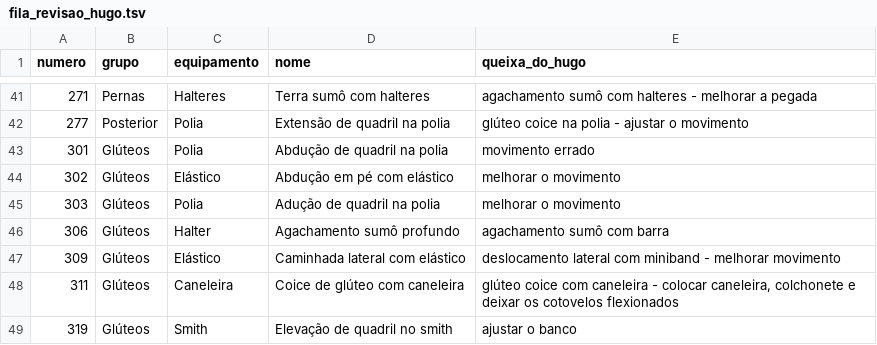
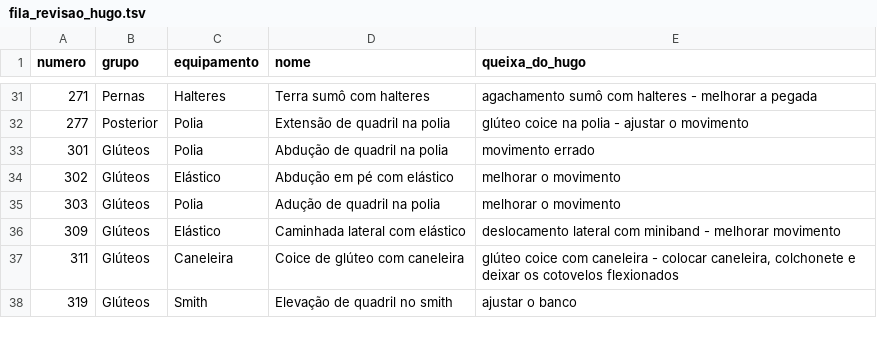
Before and after one commit to AutoCare-1/trainos, a TSV file: backend-laravel/database/fila_revisao_hugo.tsv, drawn as a sheet; only a part is shown, gaps mark what is left out; the diff covers the shown part only; the diff names each change by its address in the sheet, - before the commit and + after, or states it on an @@ line.

```diff
--- a/backend-laravel/database/fila_revisao_hugo.tsv
+++ b/backend-laravel/database/fila_revisao_hugo.tsv
-row 46: 306 | Glúteos | Halter | Agachamento sumô profundo | agachamento sumô com barra
```
Also changed, not shown: 10 removed rows elsewhere in this file, 2 other files.
